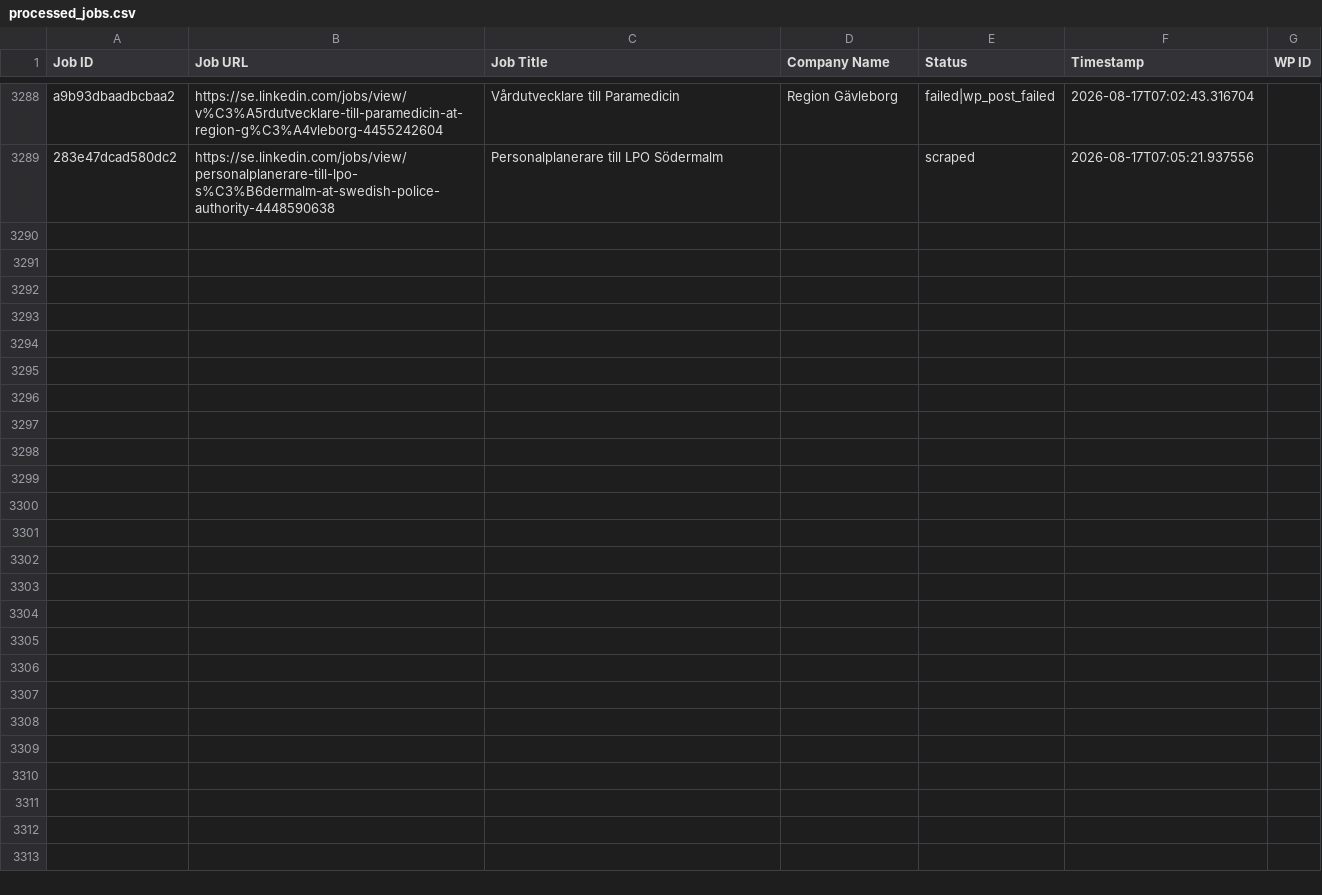
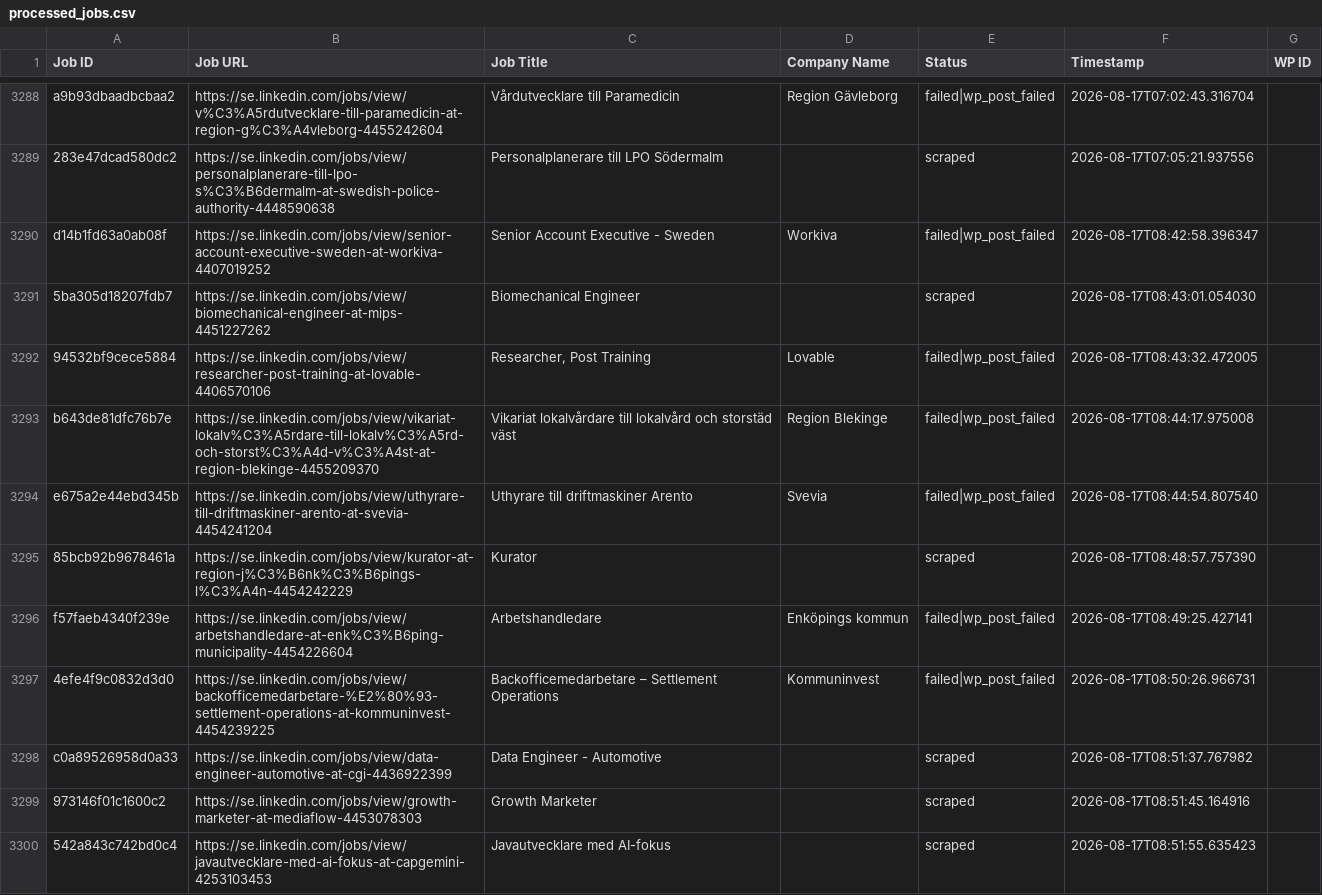
Before and after one commit to innovationinc2000/se, a CSV file: processed_jobs.csv, drawn as a sheet; only a part is shown, gaps mark what is left out; the diff covers the shown part only; the diff names each change by its address in the sheet, - before the commit and + after, or states it on an @@ line.

```diff
--- a/processed_jobs.csv
+++ b/processed_jobs.csv
+row 3290: d14b1fd63a0ab08f | https://se.linkedin.com/jobs/view/senior-account-executive-sweden-at-workiva-4407019252 | Senior Account Executive - Sweden | Workiva | failed|wp_post_failed | 2026-08-17T08:42:58.396347
+row 3291: 5ba305d18207fdb7 | https://se.linkedin.com/jobs/view/biomechanical-engineer-at-mips-4451227262 | Biomechanical Engineer |  | scraped | 2026-08-17T08:43:01.054030
+row 3292: 94532bf9cece5884 | https://se.linkedin.com/jobs/view/researcher-post-training-at-lovable-4406570106 | Researcher, Post Training | Lovable | failed|wp_post_failed | 2026-08-17T08:43:32.472005
+row 3293: b643de81dfc76b7e | https://se.linkedin.com/jobs/view/vikariat-lokalv%C3%A5rdare-till-lokalv%C3%A5rd-och-storst%C3%A4d-v%C3%A4st-at-region-blekinge-4455209370 | Vikariat lokalvårdare till lokalvård och storstäd väst | Region Blekinge | failed|wp_post_failed | 2026-08-17T08:44:17.975008
+row 3294: e675a2e44ebd345b | https://se.linkedin.com/jobs/view/uthyrare-till-driftmaskiner-arento-at-svevia-4454241204 | Uthyrare till driftmaskiner Arento | Svevia | failed|wp_post_failed | 2026-08-17T08:44:54.807540
+row 3295: 85bcb92b9678461a | https://se.linkedin.com/jobs/view/kurator-at-region-j%C3%B6nk%C3%B6pings-l%C3%A4n-4454242229 | Kurator |  | scraped | 2026-08-17T08:48:57.757390
+row 3296: f57faeb4340f239e | https://se.linkedin.com/jobs/view/arbetshandledare-at-enk%C3%B6ping-municipality-4454226604 | Arbetshandledare | Enköpings kommun | failed|wp_post_failed | 2026-08-17T08:49:25.427141
+row 3297: 4efe4f9c0832d3d0 | https://se.linkedin.com/jobs/view/backofficemedarbetare-%E2%80%93-settlement-operations-at-kommuninvest-4454239225 | Backofficemedarbetare – Settlement Operations | Kommuninvest | failed|wp_post_failed | 2026-08-17T08:50:26.966731
+row 3298: c0a89526958d0a33 | https://se.linkedin.com/jobs/view/data-engineer-automotive-at-cgi-4436922399 | Data Engineer - Automotive |  | scraped | 2026-08-17T08:51:37.767982
+row 3299: 973146f01c1600c2 | https://se.linkedin.com/jobs/view/growth-marketer-at-mediaflow-4453078303 | Growth Marketer |  | scraped | 2026-08-17T08:51:45.164916
+row 3300: 542a843c742bd0c4 | https://se.linkedin.com/jobs/view/javautvecklare-med-ai-fokus-at-capgemini-4253103453 | Javautvecklare med AI-fokus |  | scraped | 2026-08-17T08:51:55.635423
```
Also changed, not shown: 11 added rows elsewhere in this file.
